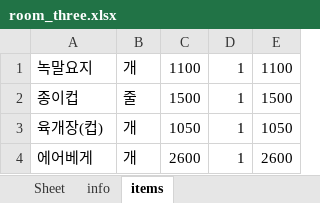
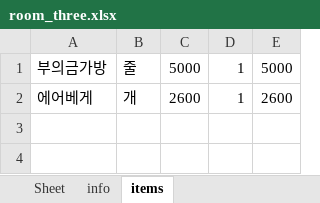
Before and after one commit to bladnoch/KY_Project1.0, an Excel workbook: excelhere/room_three.xlsx, sheet items, drawn as a sheet; values as stored, in another font and other column widths than the file's, no borders; removed rows and columns are numbered as before the commit, all else as after; the diff names each change by its address in the sheet, - before the commit and + after, or states it on an @@ line.

```diff
--- a/excelhere/room_three.xlsx (sheet items)
+++ b/excelhere/room_three.xlsx (sheet items)
-row 1: 녹말요지 | 개 | 1100 | 1 | 1100
-row 2: 종이컵 | 줄 | 1500 | 1 | 1500
-row 3: 육개장(컵) | 개 | 1050 | 1 | 1050
+row 1: 부의금가방 | 줄 | 5000 | 1 | 5000
```
Also changed, not shown: excelhere/room_one.xlsx, excelhere/room_two.xlsx, 1 other file.
